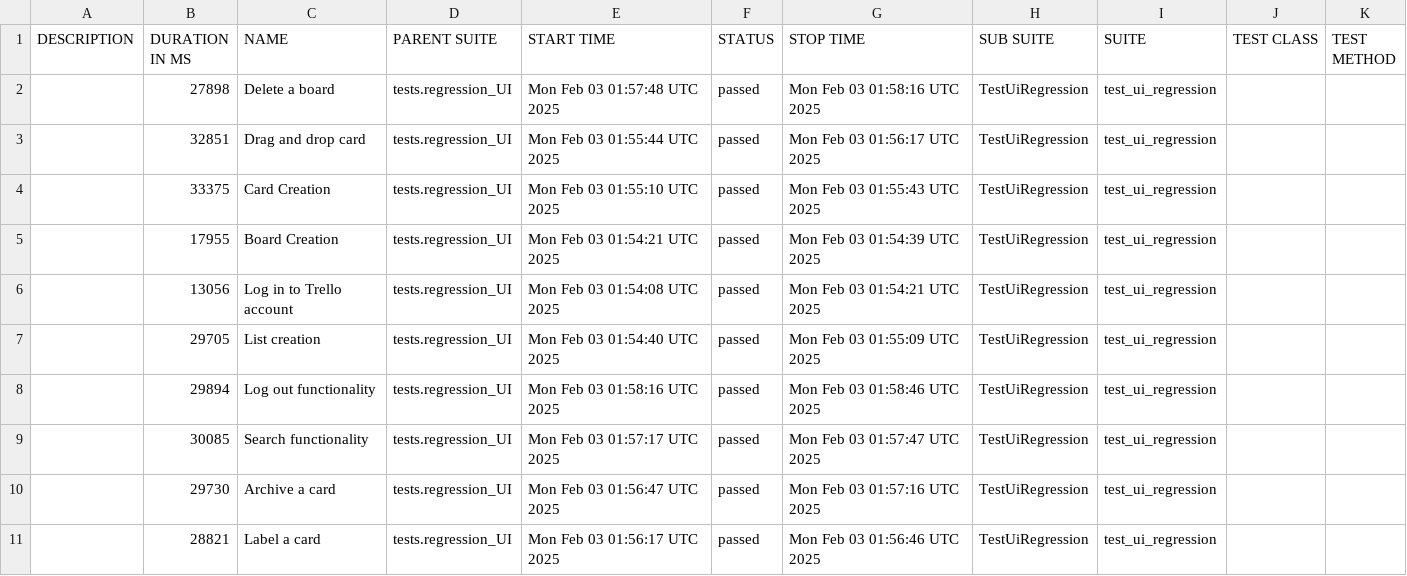
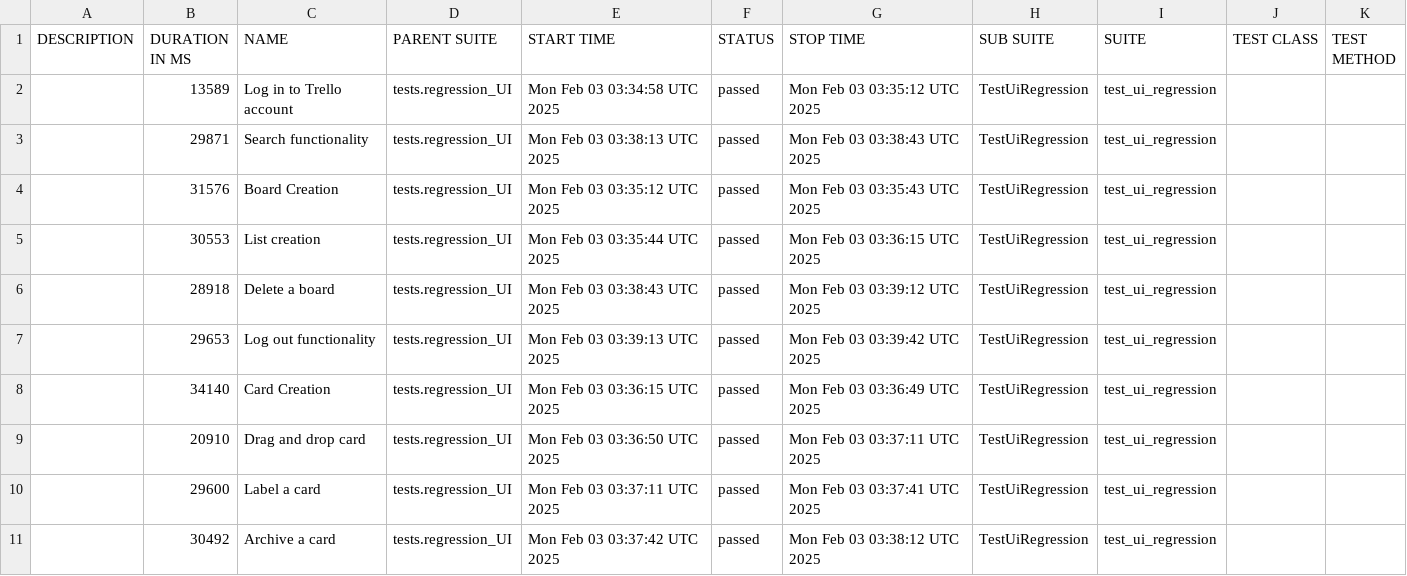
Before and after one commit to vkqapro/pythonPlaywright, a CSV file: data/suites.csv, drawn as a sheet.

```diff
--- a/data/suites.csv
+++ b/data/suites.csv
@@ -1,11 +1,11 @@
 "DESCRIPTION","DURATION IN MS","NAME","PARENT SUITE","START TIME","STATUS","STOP TIME","SUB SUITE","SUITE","TEST CLASS","TEST METHOD"
-"","27898","Delete a board","tests.regression_UI","Mon Feb 03 01:57:48 UTC 2025","passed","Mon Feb 03 01:58:16 UTC 2025","TestUiRegression","test_ui_regression","",""
-"","32851","Drag and drop card","tests.regression_UI","Mon Feb 03 01:55:44 UTC 2025","passed","Mon Feb 03 01:56:17 UTC 2025","TestUiRegression","test_ui_regression","",""
-"","33375","Card Creation","tests.regression_UI","Mon Feb 03 01:55:10 UTC 2025","passed","Mon Feb 03 01:55:43 UTC 2025","TestUiRegression","test_ui_regression","",""
-"","17955","Board Creation","tests.regression_UI","Mon Feb 03 01:54:21 UTC 2025","passed","Mon Feb 03 01:54:39 UTC 2025","TestUiRegression","test_ui_regression","",""
-"","13056","Log in to Trello account","tests.regression_UI","Mon Feb 03 01:54:08 UTC 2025","passed","Mon Feb 03 01:54:21 UTC 2025","TestUiRegression","test_ui_regression","",""
-"","29705","List creation","tests.regression_UI","Mon Feb 03 01:54:40 UTC 2025","passed","Mon Feb 03 01:55:09 UTC 2025","TestUiRegression","test_ui_regression","",""
-"","29894","Log out functionality","tests.regression_UI","Mon Feb 03 01:58:16 UTC 2025","passed","Mon Feb 03 01:58:46 UTC 2025","TestUiRegression","test_ui_regression","",""
-"","30085","Search functionality","tests.regression_UI","Mon Feb 03 01:57:17 UTC 2025","passed","Mon Feb 03 01:57:47 UTC 2025","TestUiRegression","test_ui_regression","",""
-"","29730","Archive a card","tests.regression_UI","Mon Feb 03 01:56:47 UTC 2025","passed","Mon Feb 03 01:57:16 UTC 2025","TestUiRegression","test_ui_regression","",""
-"","28821","Label a card","tests.regression_UI","Mon Feb 03 01:56:17 UTC 2025","passed","Mon Feb 03 01:56:46 UTC 2025","TestUiRegression","test_ui_regression","",""
+"","13589","Log in to Trello account","tests.regression_UI","Mon Feb 03 03:34:58 UTC 2025","passed","Mon Feb 03 03:35:12 UTC 2025","TestUiRegression","test_ui_regression","",""
+"","29871","Search functionality","tests.regression_UI","Mon Feb 03 03:38:13 UTC 2025","passed","Mon Feb 03 03:38:43 UTC 2025","TestUiRegression","test_ui_regression","",""
+"","31576","Board Creation","tests.regression_UI","Mon Feb 03 03:35:12 UTC 2025","passed","Mon Feb 03 03:35:43 UTC 2025","TestUiRegression","test_ui_regression","",""
+"","30553","List creation","tests.regression_UI","Mon Feb 03 03:35:44 UTC 2025","passed","Mon Feb 03 03:36:15 UTC 2025","TestUiRegression","test_ui_regression","",""
+"","28918","Delete a board","tests.regression_UI","Mon Feb 03 03:38:43 UTC 2025","passed","Mon Feb 03 03:39:12 UTC 2025","TestUiRegression","test_ui_regression","",""
+"","29653","Log out functionality","tests.regression_UI","Mon Feb 03 03:39:13 UTC 2025","passed","Mon Feb 03 03:39:42 UTC 2025","TestUiRegression","test_ui_regression","",""
+"","34140","Card Creation","tests.regression_UI","Mon Feb 03 03:36:15 UTC 2025","passed","Mon Feb 03 03:36:49 UTC 2025","TestUiRegression","test_ui_regression","",""
+"","20910","Drag and drop card","tests.regression_UI","Mon Feb 03 03:36:50 UTC 2025","passed","Mon Feb 03 03:37:11 UTC 2025","TestUiRegression","test_ui_regression","",""
+"","29600","Label a card","tests.regression_UI","Mon Feb 03 03:37:11 UTC 2025","passed","Mon Feb 03 03:37:41 UTC 2025","TestUiRegression","test_ui_regression","",""
+"","30492","Archive a card","tests.regression_UI","Mon Feb 03 03:37:42 UTC 2025","passed","Mon Feb 03 03:38:12 UTC 2025","TestUiRegression","test_ui_regression","",""
```
Also changed, not shown: 48 other files.
